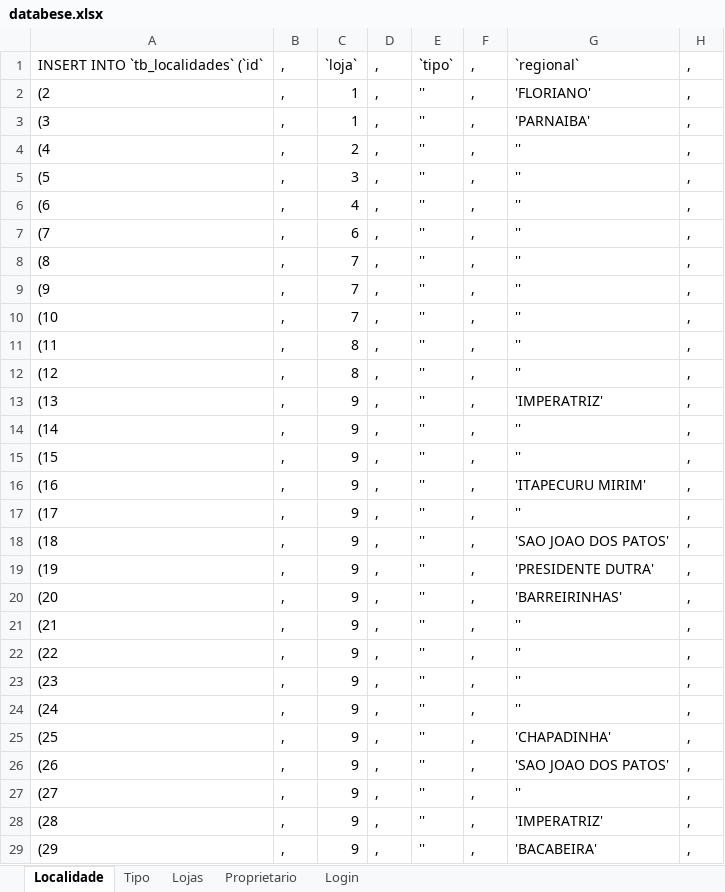
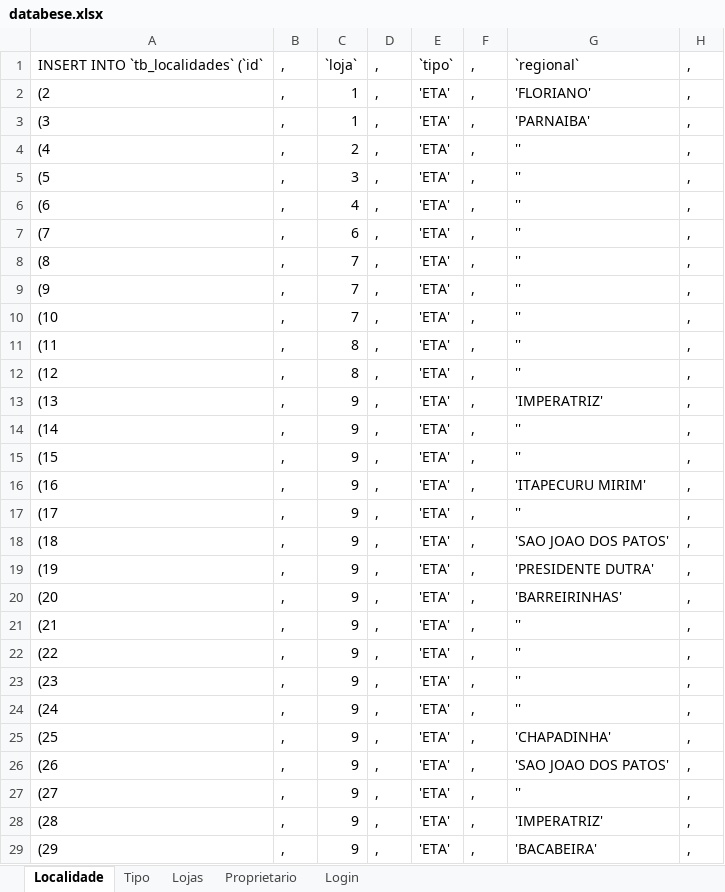
Before and after one commit to fabiobonina/php, an Excel workbook: skyhub/util/databese.xlsx, sheet Localidade, drawn as a sheet; only a part is shown; values as stored, in another font and other column widths than the file's, no borders; the diff covers the shown part only; the diff names each change by its address in the sheet, - before the commit and + after, or states it on an @@ line.

```diff
--- a/skyhub/util/databese.xlsx (sheet Localidade)
+++ b/skyhub/util/databese.xlsx (sheet Localidade)
-E2:E29: ''
+E2:E29: 'ETA'
```
Also changed, not shown: 743 edited cells elsewhere in this sheet, 23 other files.
